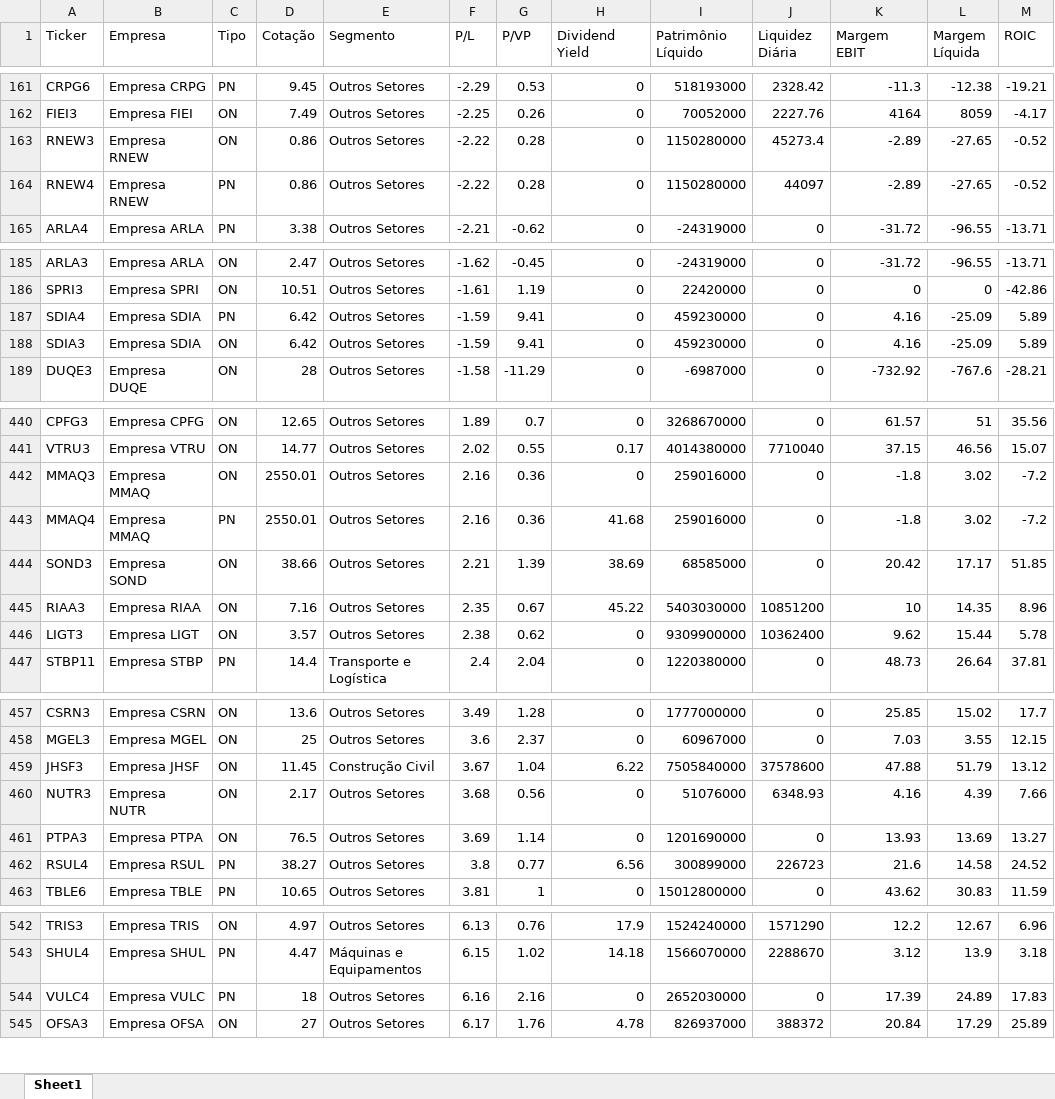
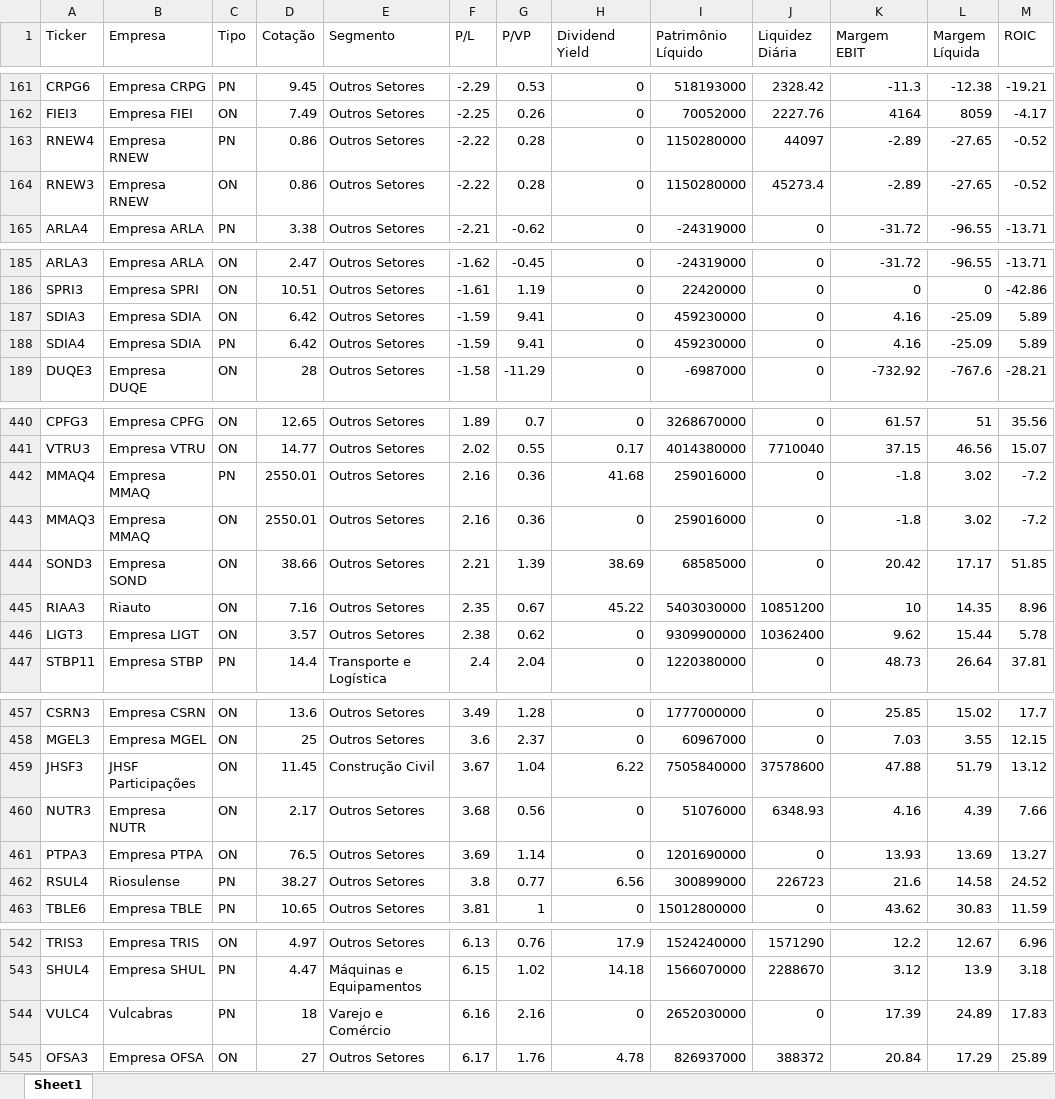
Before and after one commit to hralbaradostm-hue/dashboard-acoes, an Excel workbook: acoes_b3.xlsx, sheet Sheet1, drawn as a sheet; only a part is shown, gaps mark what is left out; values as stored, in another font and other column widths than the file's, no borders; the diff covers the shown part only; the diff names each change by its address in the sheet, - before the commit and + after, or states it on an @@ line.

Commit message:
Padroniza mapeamento de setores B3 para relatorios graficos

```diff
--- a/acoes_b3.xlsx (sheet Sheet1)
+++ b/acoes_b3.xlsx (sheet Sheet1)
@@ row 164 moved to row 163: RNEW4 @@
@@ row 188 moved to row 187: SDIA3 @@
@@ row 443 moved to row 442: MMAQ4 @@
-B445 (Empresa): Empresa RIAA
+B445 (Empresa): Riauto
-B459 (Empresa): Empresa JHSF
+B459 (Empresa): JHSF Participações
-B462 (Empresa): Empresa RSUL
+B462 (Empresa): Riosulense
-B544 (Empresa): Empresa VULC
+B544 (Empresa): Vulcabras
-E544 (Segmento): Outros Setores
+E544 (Segmento): Varejo e Comércio
```
Also changed, not shown: 58 moved rows and 27 edited cells elsewhere in this sheet, 1 other file.
